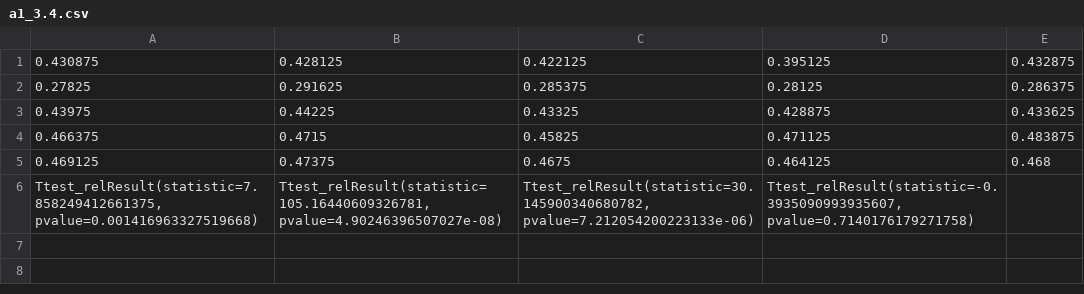
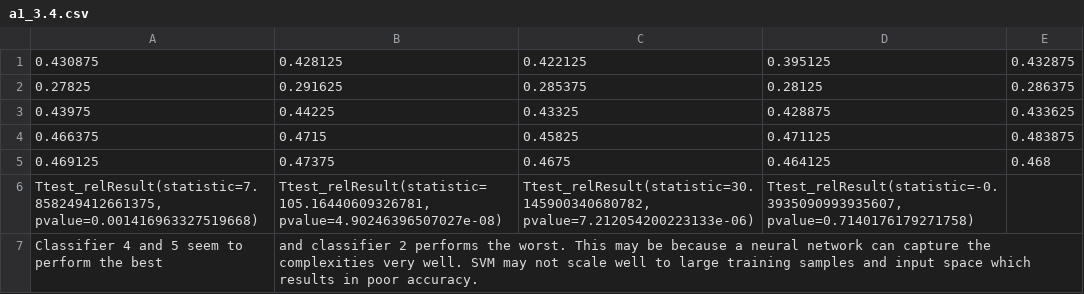
Before and after one commit to ewonguoft/political_persuasion_reddit, a CSV file: A1/a1_3.4.csv, drawn as a sheet.

```diff
--- a/A1/a1_3.4.csv
+++ b/A1/a1_3.4.csv
@@ -6 +6,2 @@
 "Ttest_relResult(statistic=7.858249412661375, pvalue=0.001416963327519668)","Ttest_relResult(statistic=105.16440609326781, pvalue=4.90246396507027e-08)","Ttest_relResult(statistic=30.145900340680782, pvalue=7.212054200223133e-06)","Ttest_relResult(statistic=-0.3935090993935607, pvalue=0.7140176179271758)"
+Classifier 4 and 5 seem to perform the best, and classifier 2 performs the worst. This may be because a neural network can capture the complexities very well. SVM may not scale well to large training samples and input space which results in poor accuracy.
```
Also changed, not shown: A1/a1_3.3.csv, 1 other file.
